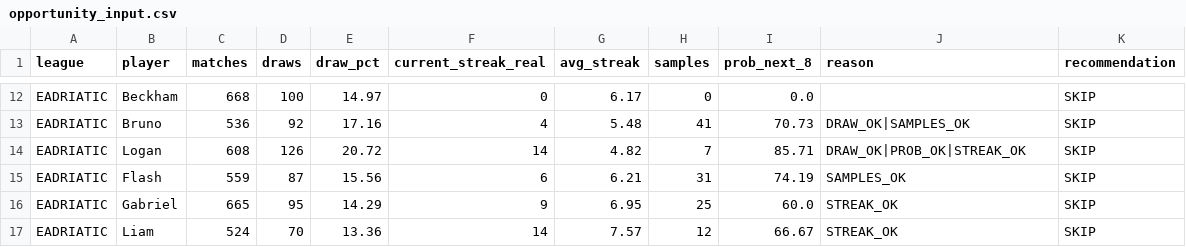
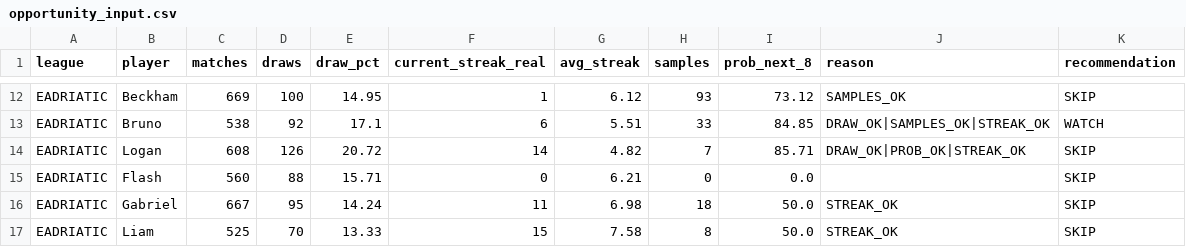
Before and after one commit to dgonzalez13/esports-tracker-full, a CSV file: opportunity_input.csv, drawn as a sheet; only a part is shown, gaps mark what is left out; the diff covers the shown part only; the diff names each change by its address in the sheet, - before the commit and + after, or states it on an @@ line.

```diff
--- a/opportunity_input.csv
+++ b/opportunity_input.csv
-C12 (matches): 668
+C12 (matches): 669
-E12 (draw_pct): 14.97
+E12 (draw_pct): 14.95
-F12 (current_streak_real): 0
+F12 (current_streak_real): 1
-G12 (avg_streak): 6.17
+G12 (avg_streak): 6.12
-H12 (samples): 0
+H12 (samples): 93
-I12 (prob_next_8): 0.0
+I12 (prob_next_8): 73.12
-J12 (reason): (empty)
+J12 (reason): SAMPLES_OK
-C13 (matches): 536
+C13 (matches): 538
-E13 (draw_pct): 17.16
+E13 (draw_pct): 17.1
-F13 (current_streak_real): 4
+F13 (current_streak_real): 6
-G13 (avg_streak): 5.48
+G13 (avg_streak): 5.51
-H13 (samples): 41
+H13 (samples): 33
-I13 (prob_next_8): 70.73
+I13 (prob_next_8): 84.85
-J13 (reason): DRAW_OK|SAMPLES_OK
+J13 (reason): DRAW_OK|SAMPLES_OK|STREAK_OK
-K13 (recommendation): SKIP
+K13 (recommendation): WATCH
-C15 (matches): 559
+C15 (matches): 560
-D15 (draws): 87
+D15 (draws): 88
-E15 (draw_pct): 15.56
+E15 (draw_pct): 15.71
-F15 (current_streak_real): 6
+F15 (current_streak_real): 0
-H15 (samples): 31
+H15 (samples): 0
-I15 (prob_next_8): 74.19
+I15 (prob_next_8): 0.0
-J15 (reason): SAMPLES_OK
+J15 (reason): (empty)
-C16 (matches): 665
+C16 (matches): 667
-E16 (draw_pct): 14.29
+E16 (draw_pct): 14.24
-F16 (current_streak_real): 9
+F16 (current_streak_real): 11
-G16 (avg_streak): 6.95
+G16 (avg_streak): 6.98
-H16 (samples): 25
+H16 (samples): 18
-I16 (prob_next_8): 60.0
+I16 (prob_next_8): 50.0
-C17 (matches): 524
+C17 (matches): 525
-E17 (draw_pct): 13.36
+E17 (draw_pct): 13.33
-F17 (current_streak_real): 14
+F17 (current_streak_real): 15
-G17 (avg_streak): 7.57
+G17 (avg_streak): 7.58
-H17 (samples): 12
+H17 (samples): 8
-I17 (prob_next_8): 66.67
+I17 (prob_next_8): 50.0
```
Also changed, not shown: 84 edited cells elsewhere in this file, 3 other files.
